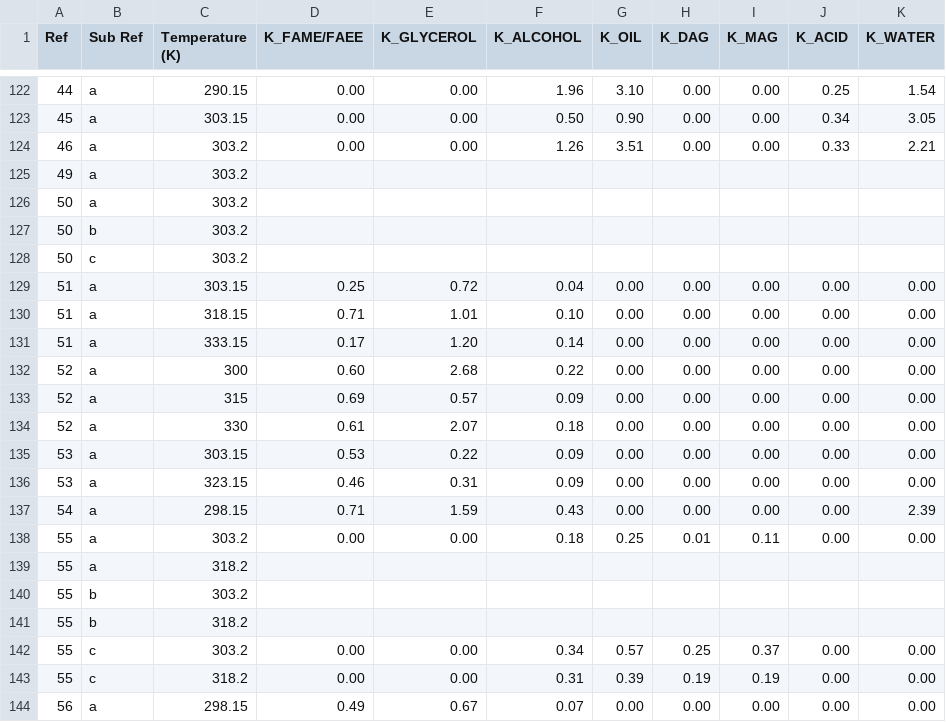
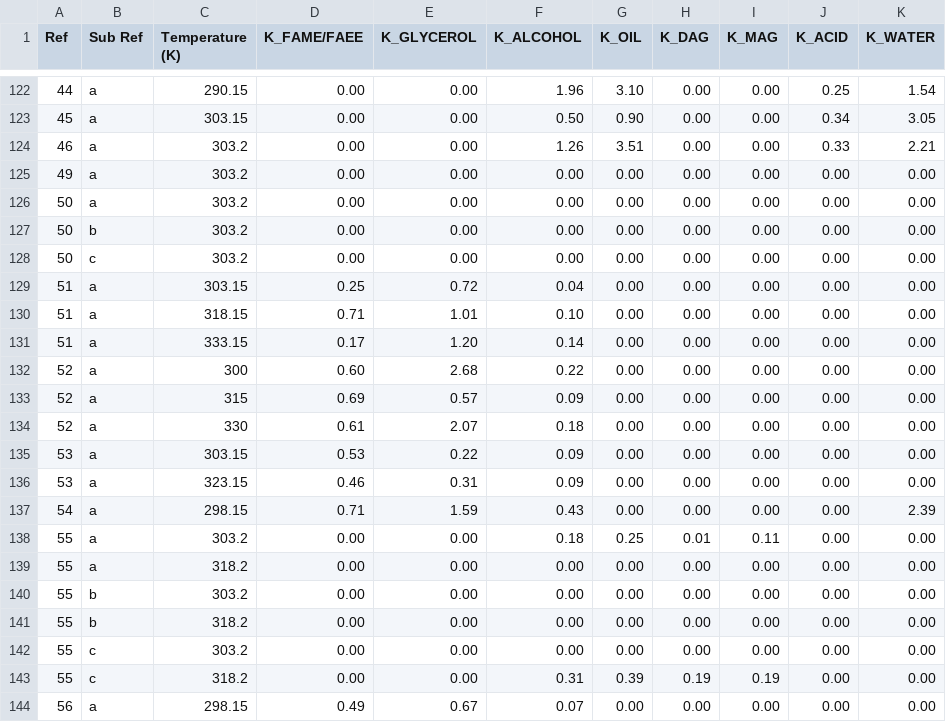
Before and after one commit to Juandhb99/ThermOleo, a CSV file: ExperimentalData/K_std.csv, drawn as a sheet; only a part is shown, gaps mark what is left out.

Commit message:
update files

```diff
--- a/ExperimentalData/K_std.csv
+++ b/ExperimentalData/K_std.csv
@@ -124,6 +124,6 @@ Ref,Sub Ref,Temperature (K),K_FAME/FAEE,K_GLYCEROL,K_ALCOHOL,K_OIL,K_DAG,K_MAG,K
 46,a,303.2,0.00,0.00,1.26,3.51,0.00,0.00,0.33,2.21
-49,a,303.2,,,,,,,,
-50,a,303.2,,,,,,,,
-50,b,303.2,,,,,,,,
-50,c,303.2,,,,,,,,
+49,a,303.2,0.00,0.00,0.00,0.00,0.00,0.00,0.00,0.00
+50,a,303.2,0.00,0.00,0.00,0.00,0.00,0.00,0.00,0.00
+50,b,303.2,0.00,0.00,0.00,0.00,0.00,0.00,0.00,0.00
+50,c,303.2,0.00,0.00,0.00,0.00,0.00,0.00,0.00,0.00
 51,a,303.15,0.25,0.72,0.04,0.00,0.00,0.00,0.00,0.00
@@ -138,6 +138,6 @@ Ref,Sub Ref,Temperature (K),K_FAME/FAEE,K_GLYCEROL,K_ALCOHOL,K_OIL,K_DAG,K_MAG,K
 55,a,303.2,0.00,0.00,0.18,0.25,0.01,0.11,0.00,0.00
-55,a,318.2,,,,,,,,
-55,b,303.2,,,,,,,,
-55,b,318.2,,,,,,,,
-55,c,303.2,0.00,0.00,0.34,0.57,0.25,0.37,0.00,0.00
+55,a,318.2,0.00,0.00,0.00,0.00,0.00,0.00,0.00,0.00
+55,b,303.2,0.00,0.00,0.00,0.00,0.00,0.00,0.00,0.00
+55,b,318.2,0.00,0.00,0.00,0.00,0.00,0.00,0.00,0.00
+55,c,303.2,0.00,0.00,0.00,0.00,0.00,0.00,0.00,0.00
 55,c,318.2,0.00,0.00,0.31,0.39,0.19,0.19,0.00,0.00
```
